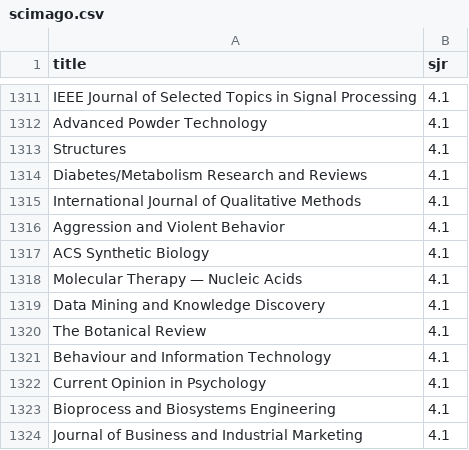
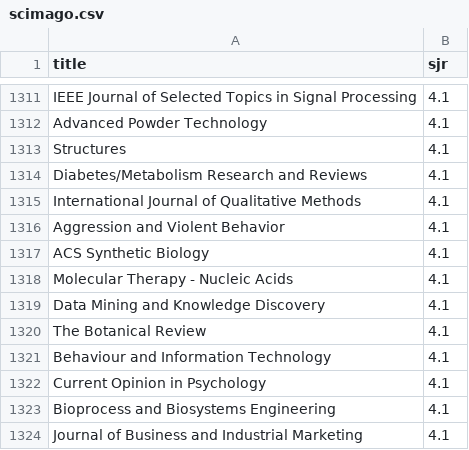
Before and after one commit to sanjiv856/pubnet, a CSV file: src/pubnet/data/scimago.csv, drawn as a sheet; only a part is shown, gaps mark what is left out.

```diff
--- a/src/pubnet/data/scimago.csv
+++ b/src/pubnet/data/scimago.csv
@@ -1317,3 +1317,3 @@ Aggression and Violent Behavior,4.1
 ACS Synthetic Biology,4.1
-Molecular Therapy — Nucleic Acids,4.1
+Molecular Therapy - Nucleic Acids,4.1
 Data Mining and Knowledge Discovery,4.1
```
Also changed, not shown: 21 other files.
